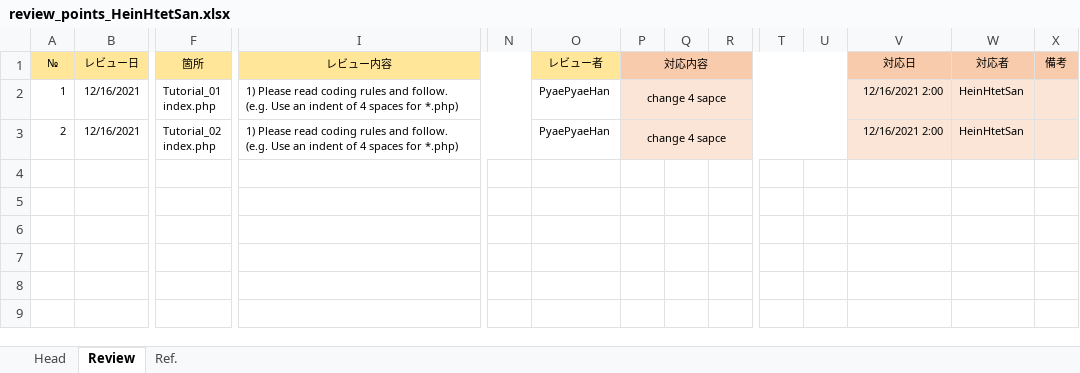
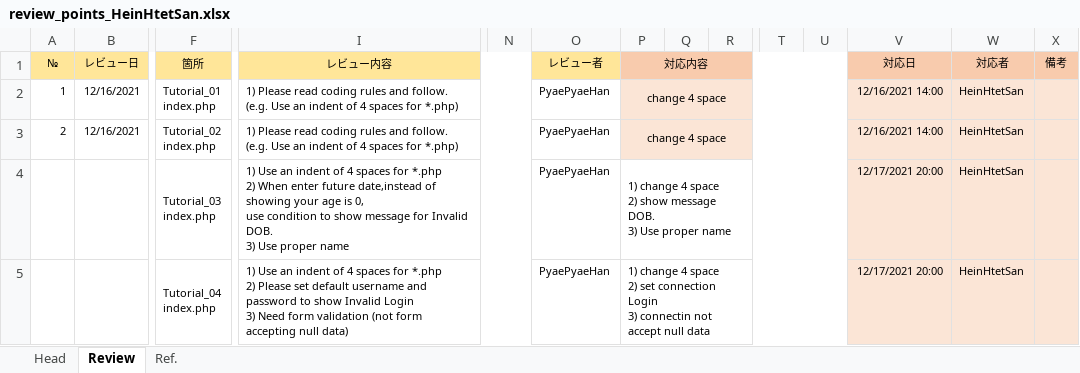
Before and after one commit to HeinHtetSan1/PHP-Training, an Excel workbook: review/review_points_HeinHtetSan.xlsx, sheet Review, drawn as a sheet; only a part is shown, gaps mark what is left out; values as stored, in another font and other column widths than the file's, no borders; rows hold the shown columns only; ↵ is a line break in a cell; the diff names each change by its address in the sheet, - before the commit and + after, or states it on an @@ line.

Commit message:
[master] finished  update php tutorial 5

```diff
--- a/review/review_points_HeinHtetSan.xlsx (sheet Review)
+++ b/review/review_points_HeinHtetSan.xlsx (sheet Review)
-P2:P3 (対応内容): change 4 sapce
+P2:P3 (対応内容): change 4 space
-V2:V3 (対応日): 12/16/2021 2:00
+V2:V3 (対応日): 12/16/2021 14:00
+row 4:  |  | Tutorial_03 ↵ index.php | 1) Use an indent of 4 spaces for *.php ↵ 2) When enter future date,instead of showing your age is 0, ↵ use condition to show message for Invalid DOB. ↵ 3) Use proper name |  | PyaePyaeHan | 1) change 4 space ↵ 2) show message DOB. ↵ 3) Use proper name |  |  |  |  | 12/17/2021 20:00 | HeinHtetSan
+row 5:  |  | Tutorial_04 ↵ index.php | 1) Use an indent of 4 spaces for *.php ↵ 2) Please set default username and password to show Invalid Login ↵ 3) Need form validation (not form accepting null data) |  | PyaePyaeHan | 1) change 4 space ↵ 2) set connection Login ↵ 3) connectin not accept null data |  |  |  |  | 12/17/2021 20:00 | HeinHtetSan
```
Also changed, not shown: 3 other files.
